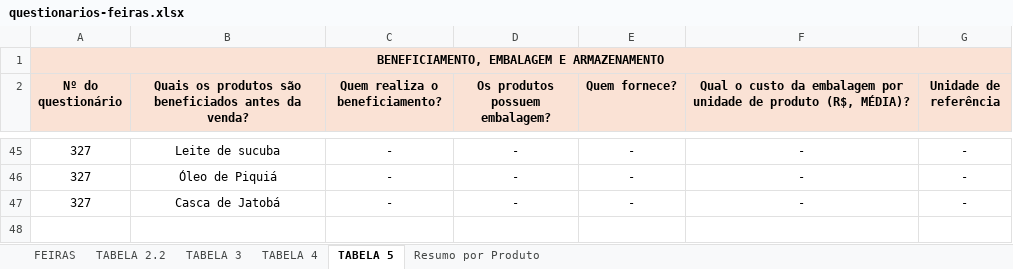
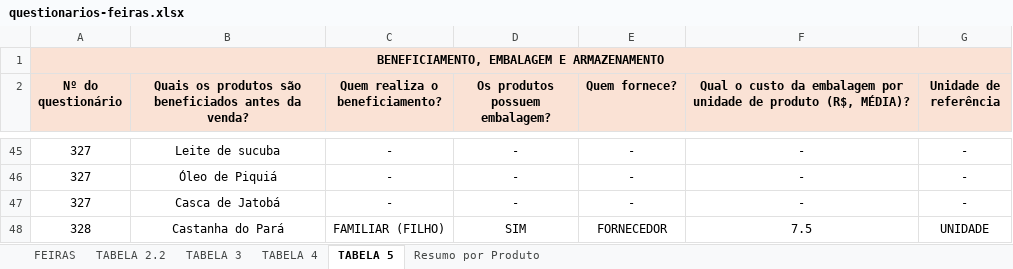
Before and after one commit to sbdiversidade/formularios-contas-alphas, an Excel workbook: questionarios-feiras.xlsx, sheet TABELA 5, drawn as a sheet; only a part is shown, gaps mark what is left out; values as stored, in another font and other column widths than the file's, no borders; the diff names each change by its address in the sheet, - before the commit and + after, or states it on an @@ line.

Commit message:
Linha 328_Castanha_Feira MA

```diff
--- a/questionarios-feiras.xlsx (sheet TABELA 5)
+++ b/questionarios-feiras.xlsx (sheet TABELA 5)
+row 48: 328 | Castanha do Pará | FAMILIAR (FILHO) | SIM | FORNECEDOR | 7.5 | UNIDADE
```
Also changed, not shown: sheet FEIRAS, sheet TABELA 4, sheet TABELA 3, sheet Resumo por Produto, sheet TABELA 2.2, questionarios-industrias.xlsx.
